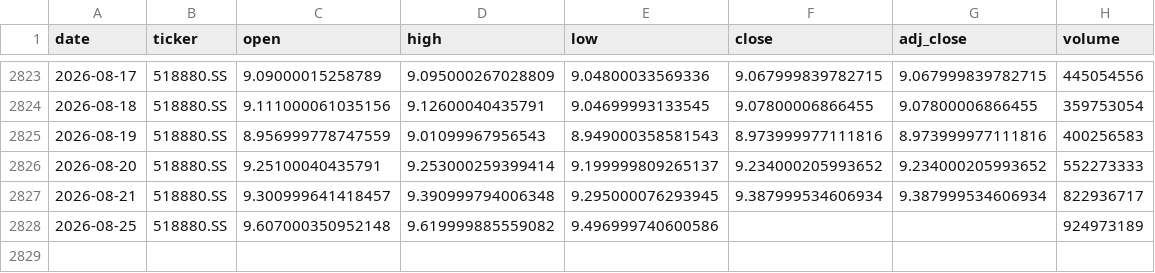
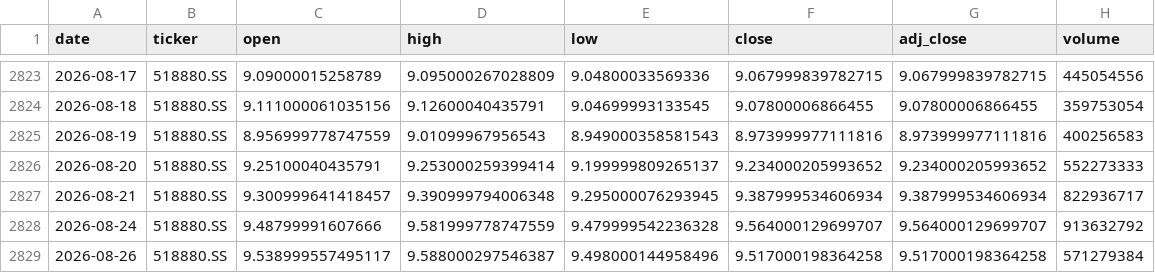
Before and after one commit to zid036116-ship-it/-, a CSV file: docs/market_data/华安黄金ETF_518880__518880.SS.csv, drawn as a sheet; only a part is shown, gaps mark what is left out; removed rows and columns are numbered as before the commit, all else as after; the diff names each change by its address in the sheet, - before the commit and + after, or states it on an @@ line.

```diff
--- a/docs/market_data/华安黄金ETF_518880__518880.SS.csv
+++ b/docs/market_data/华安黄金ETF_518880__518880.SS.csv
-row 2828: 2026-08-25 | 518880.SS | 9.607000350952148 | 9.619999885559082 | 9.496999740600586 |  |  | 924973189
+row 2828: 2026-08-24 | 518880.SS | 9.48799991607666 | 9.581999778747559 | 9.479999542236328 | 9.564000129699707 | 9.564000129699707 | 913632792
+row 2829: 2026-08-26 | 518880.SS | 9.538999557495117 | 9.588000297546387 | 9.498000144958496 | 9.517000198364258 | 9.517000198364258 | 571279384
```
Also changed, not shown: market_data/Hang Seng 恒生指数___HSI.csv, market_data/SSE Composite 上证指数__000001.SS.csv, 10 other files.
